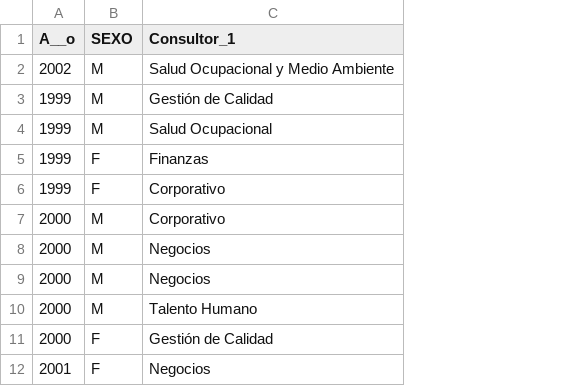
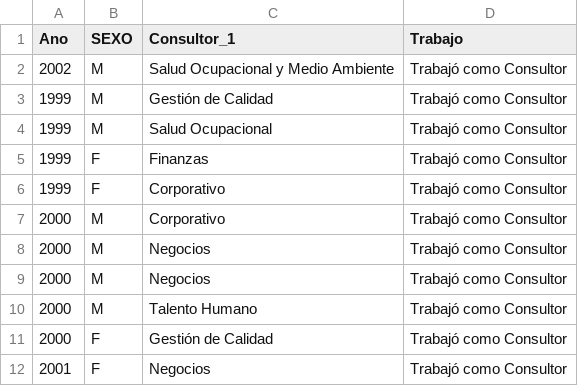
Before and after one commit to CarlosEMontesR/Proyectos2024, a CSV file: Tesis-2024/Comandos/TrabajoConsultor1.csv, drawn as a sheet; only a part is shown; the diff names each change by its address in the sheet, - before the commit and + after, or states it on an @@ line.

```diff
--- a/Tesis-2024/Comandos/TrabajoConsultor1.csv
+++ b/Tesis-2024/Comandos/TrabajoConsultor1.csv
+column D (Trabajo), rows 2-12: all Trabajó como Consultor
-A1: A__o
+A1: Ano
```
Also changed, not shown: Tesis-2024/Comandos/Consultor_1.csv, 13 other files.
